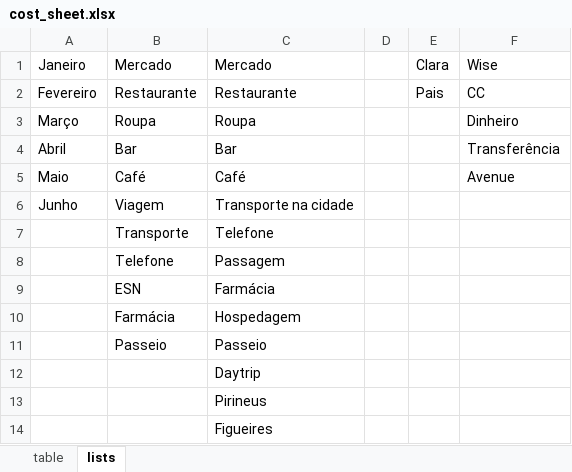
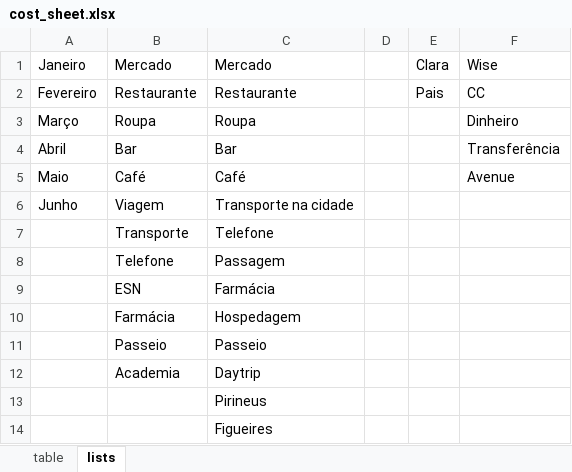
Before and after one commit to claralim-a/app-gastos, an Excel workbook: assets/cost_sheet.xlsx, sheet lists, drawn as a sheet; values as stored, in another font and other column widths than the file's, no borders; the diff names each change by its address in the sheet, - before the commit and + after, or states it on an @@ line.

```diff
--- a/assets/cost_sheet.xlsx (sheet lists)
+++ b/assets/cost_sheet.xlsx (sheet lists)
-B12 (Mercado): (empty)
+B12 (Mercado): Academia
```
Also changed, not shown: sheet table.
